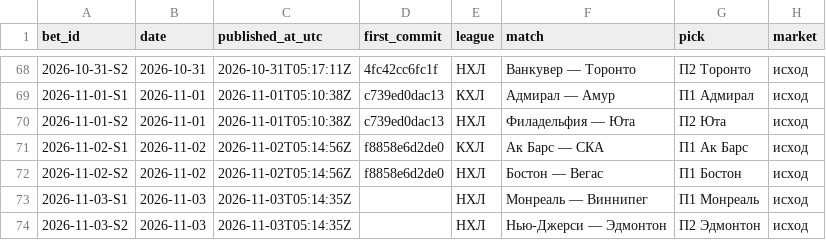
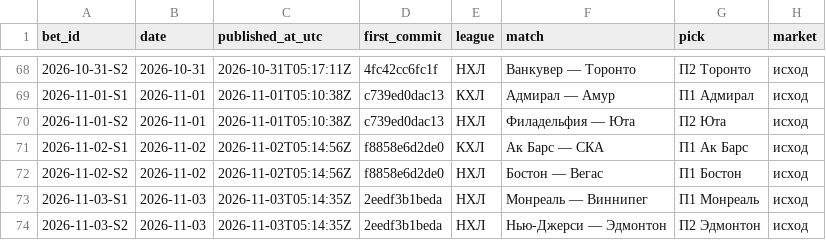
Before and after one commit to kenlampnn-prog/capper-day, a CSV file: data/bets.csv, drawn as a sheet; only a part is shown, gaps mark what is left out; the diff names each change by its address in the sheet, - before the commit and + after, or states it on an @@ line.

```diff
--- a/data/bets.csv
+++ b/data/bets.csv
-D73:D74 (first_commit): (empty)
+D73:D74 (first_commit): 2eedf3b1beda
```
Also changed, not shown: 2 other files.
